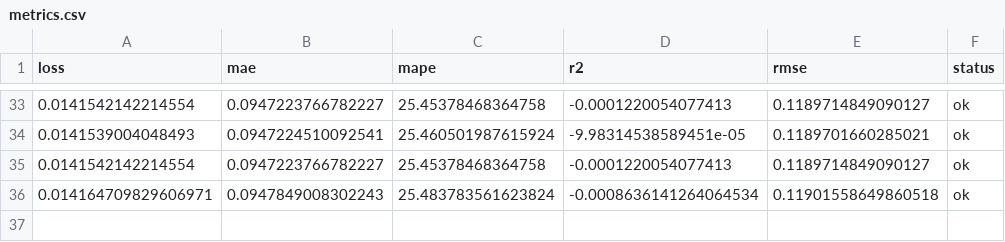
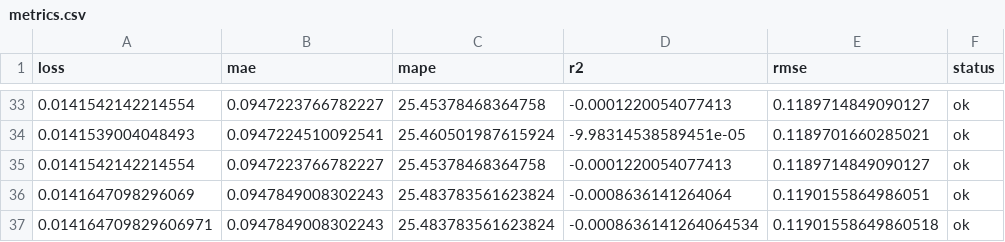
Before and after one commit to autobotsmlops/project, a CSV file: metrics.csv, drawn as a sheet; only a part is shown, gaps mark what is left out.

```diff
--- a/metrics.csv
+++ b/metrics.csv
@@ -35,2 +35,3 @@ loss,mae,mape,r2,rmse,status
 0.0141542142214554,0.0947223766782227,25.45378468364758,-0.0001220054077413,0.1189714849090127,ok
+0.0141647098296069,0.0947849008302243,25.483783561623824,-0.0008636141264064,0.1190155864986051,ok
 0.014164709829606971,0.0947849008302243,25.483783561623824,-0.0008636141264064534,0.11901558649860518,ok
```
